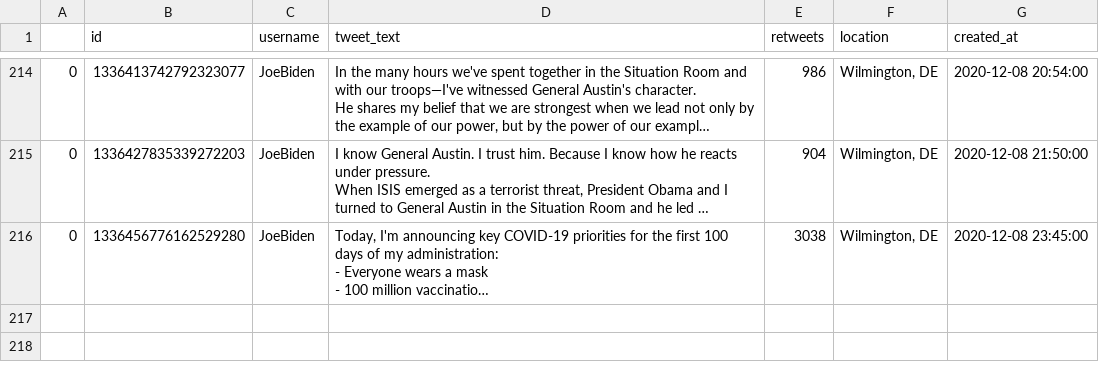
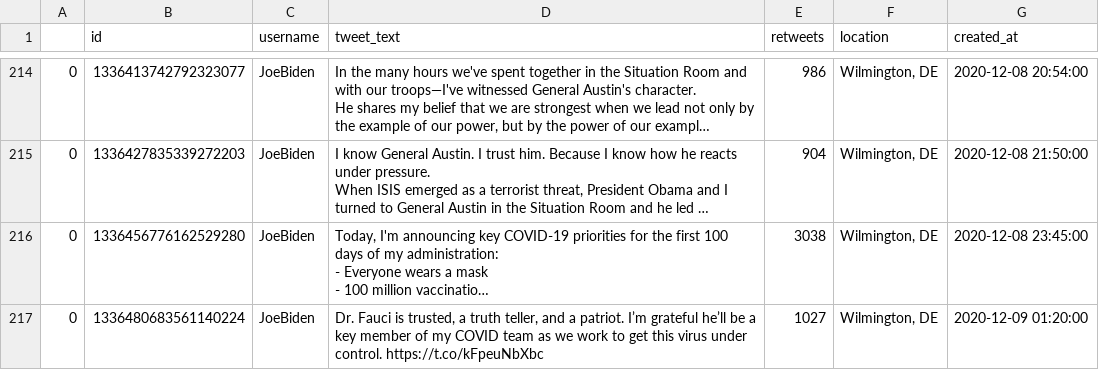
Before and after one commit to joshkraft/daily-candidate-tweets, a CSV file: data/JoeBiden/data.csv, drawn as a sheet; only a part is shown, gaps mark what is left out; long unchanged cells end in …; the diff names each change by its address in the sheet, - before the commit and + after, or states it on an @@ line.

Commit message:
Latest data: Wed Dec  9 01:38:19 UTC 2020

```diff
--- a/data/JoeBiden/data.csv
+++ b/data/JoeBiden/data.csv
+row 217: 0 | 1336480683561140224 | JoeBiden | Dr. Fauci is trusted, a truth teller, and a patriot. I’m grateful he’ll be a key member of my COVID team as we work to get this virus under control. https://t.co/kFpeuNbXbc | 1027 | Wilmington, DE | 2020-12-09 01:20:00
```
Also changed, not shown: 1 other file.
